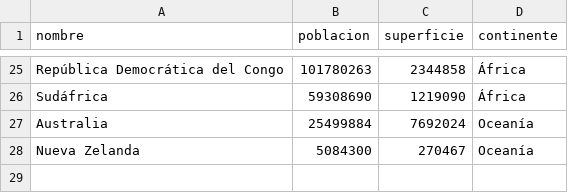
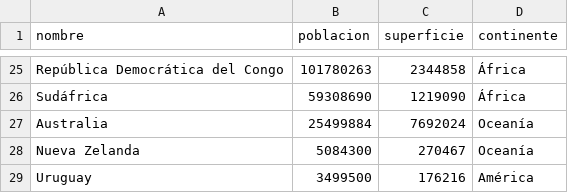
Before and after one commit to ignaescalso/TPI-Prog-Andrades.Javier--Escalso.Juan.Ignacio, a CSV file: paises.csv, drawn as a sheet; only a part is shown, gaps mark what is left out; the diff names each change by its address in the sheet, - before the commit and + after, or states it on an @@ line.

Commit message:
actualizo csv

```diff
--- a/paises.csv
+++ b/paises.csv
+row 29: Uruguay | 3499500 | 176216 | América
```
